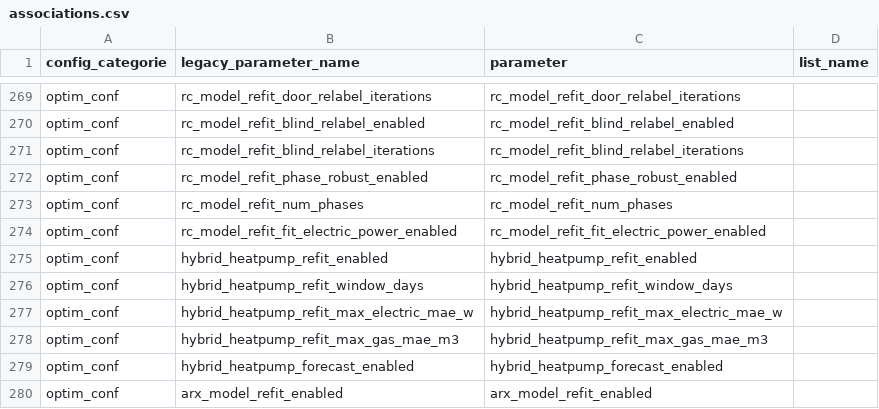
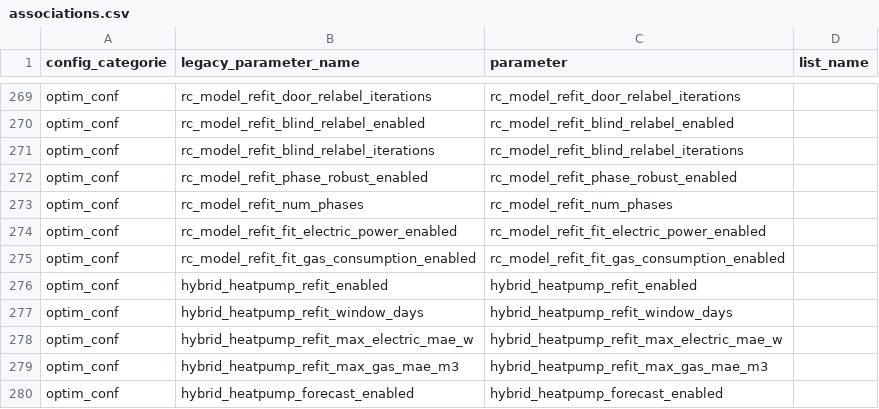
Before and after one commit to borisvettorato/emhass, a CSV file: src/emhass/data/associations.csv, drawn as a sheet; only a part is shown, gaps mark what is left out; the shorter side is filled out with more unchanged rows; the diff names each change by its address in the sheet, - before the commit and + after, or states it on an @@ line.

```diff
--- a/src/emhass/data/associations.csv
+++ b/src/emhass/data/associations.csv
+row 275: optim_conf | rc_model_refit_fit_gas_consumption_enabled | rc_model_refit_fit_gas_consumption_enabled
```
Also changed, not shown: 12 other files.
